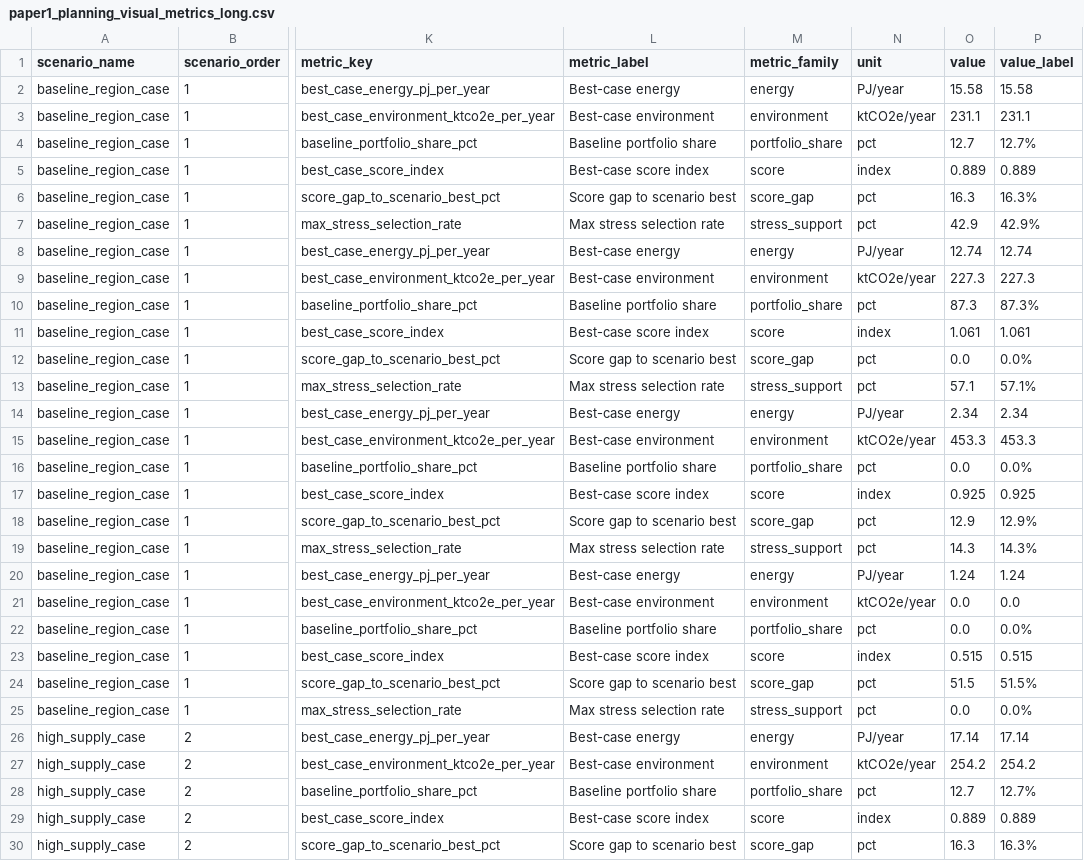
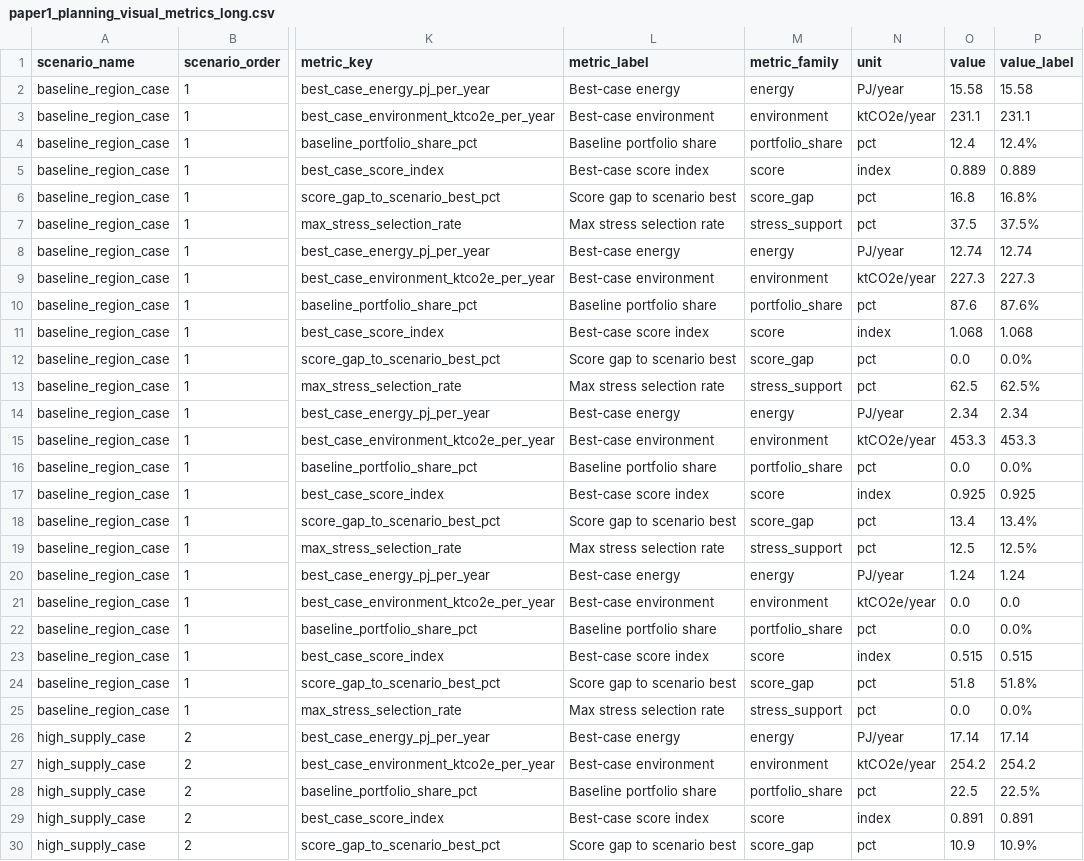
Before and after one commit to WeijiaTang/waste2energy, a CSV file: data/processed/figures_tables/paper1_planning_visual_metrics_long.csv, drawn as a sheet; only a part is shown, gaps mark what is left out; the diff covers the shown part only; the diff names each change by its address in the sheet, - before the commit and + after, or states it on an @@ line.

```diff
--- a/data/processed/figures_tables/paper1_planning_visual_metrics_long.csv
+++ b/data/processed/figures_tables/paper1_planning_visual_metrics_long.csv
-O4 (value): 12.7
+O4 (value): 12.4
-P4 (value_label): 12.7%
+P4 (value_label): 12.4%
-O6 (value): 16.3
+O6 (value): 16.8
-P6 (value_label): 16.3%
+P6 (value_label): 16.8%
-O7 (value): 42.9
+O7 (value): 37.5
-P7 (value_label): 42.9%
+P7 (value_label): 37.5%
-O10 (value): 87.3
+O10 (value): 87.6
-P10 (value_label): 87.3%
+P10 (value_label): 87.6%
-O11 (value): 1.061
+O11 (value): 1.068
-P11 (value_label): 1.061
+P11 (value_label): 1.068
-O13 (value): 57.1
+O13 (value): 62.5
-P13 (value_label): 57.1%
+P13 (value_label): 62.5%
-O18 (value): 12.9
+O18 (value): 13.4
-P18 (value_label): 12.9%
+P18 (value_label): 13.4%
-O19 (value): 14.3
+O19 (value): 12.5
-P19 (value_label): 14.3%
+P19 (value_label): 12.5%
-O24 (value): 51.5
+O24 (value): 51.8
-P24 (value_label): 51.5%
+P24 (value_label): 51.8%
-O28 (value): 12.7
+O28 (value): 22.5
-P28 (value_label): 12.7%
+P28 (value_label): 22.5%
-O29 (value): 0.889
+O29 (value): 0.891
-P29 (value_label): 0.889
+P29 (value_label): 0.891
-O30 (value): 16.3
+O30 (value): 10.9
-P30 (value_label): 16.3%
+P30 (value_label): 10.9%
```
Also changed, not shown: 40 edited cells elsewhere in this file, data/processed/figures_tables/paper1_planning_results_table.csv, data/processed/figures_tables/paper1_planning_visual_annotations.csv, 1 other file.
